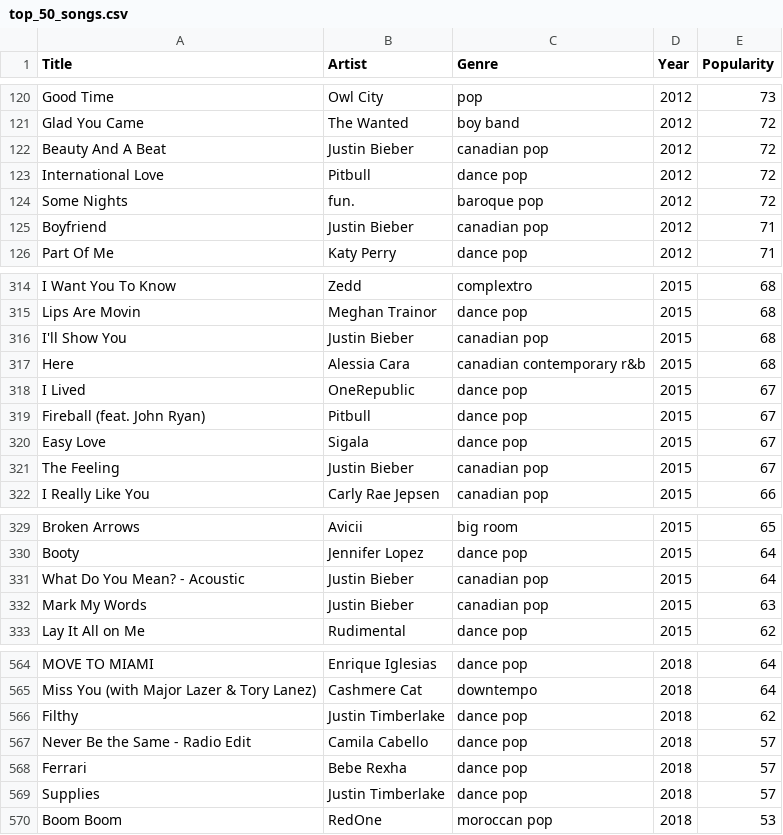
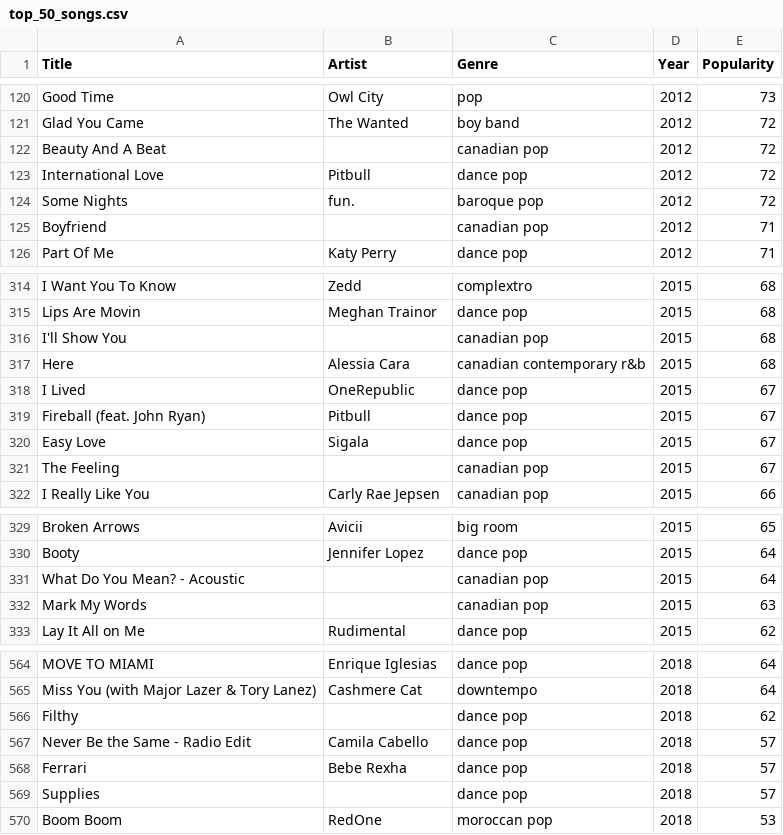
Before and after one commit to carnall-farrar/python_club, a CSV file: data/top_50_songs.csv, drawn as a sheet; only a part is shown, gaps mark what is left out; the diff covers the shown part only.

Commit message:
Removing justins

```diff
--- a/data/top_50_songs.csv
+++ b/data/top_50_songs.csv
@@ -121,6 +121,6 @@ Good Time,Owl City,pop,2012,73
 Glad You Came,The Wanted,boy band,2012,72
-Beauty And A Beat,Justin Bieber,canadian pop,2012,72
+Beauty And A Beat,,canadian pop,2012,72
 International Love,Pitbull,dance pop,2012,72
 Some Nights,fun.,baroque pop,2012,72
-Boyfriend,Justin Bieber,canadian pop,2012,71
+Boyfriend,,canadian pop,2012,71
 Part Of Me,Katy Perry,dance pop,2012,71
@@ -315,3 +315,3 @@ I Want You To Know,Zedd,complextro,2015,68
 Lips Are Movin,Meghan Trainor,dance pop,2015,68
-I'll Show You,Justin Bieber,canadian pop,2015,68
+I'll Show You,,canadian pop,2015,68
 Here,Alessia Cara,canadian contemporary r&b,2015,68
@@ -320,3 +320,3 @@ Fireball (feat. John Ryan),Pitbull,dance pop,2015,67
 Easy Love,Sigala,dance pop,2015,67
-The Feeling,Justin Bieber,canadian pop,2015,67
+The Feeling,,canadian pop,2015,67
 I Really Like You,Carly Rae Jepsen,canadian pop,2015,66
@@ -330,4 +330,4 @@ Broken Arrows,Avicii,big room,2015,65
 Booty,Jennifer Lopez,dance pop,2015,64
-What Do You Mean? - Acoustic,Justin Bieber,canadian pop,2015,64
-Mark My Words,Justin Bieber,canadian pop,2015,63
+What Do You Mean? - Acoustic,,canadian pop,2015,64
+Mark My Words,,canadian pop,2015,63
 Lay It All on Me,Rudimental,dance pop,2015,62
@@ -565,6 +565,6 @@ MOVE TO MIAMI,Enrique Iglesias,dance pop,2018,64
 Miss You (with Major Lazer & Tory Lanez),Cashmere Cat,downtempo,2018,64
-Filthy,Justin Timberlake,dance pop,2018,62
+Filthy,,dance pop,2018,62
 Never Be the Same - Radio Edit,Camila Cabello,dance pop,2018,57
 Ferrari,Bebe Rexha,dance pop,2018,57
-Supplies,Justin Timberlake,dance pop,2018,57
+Supplies,,dance pop,2018,57
 Boom Boom,RedOne,moroccan pop,2018,53
```
Also changed, not shown: 17 edited cells elsewhere in this file, 1 other file.
